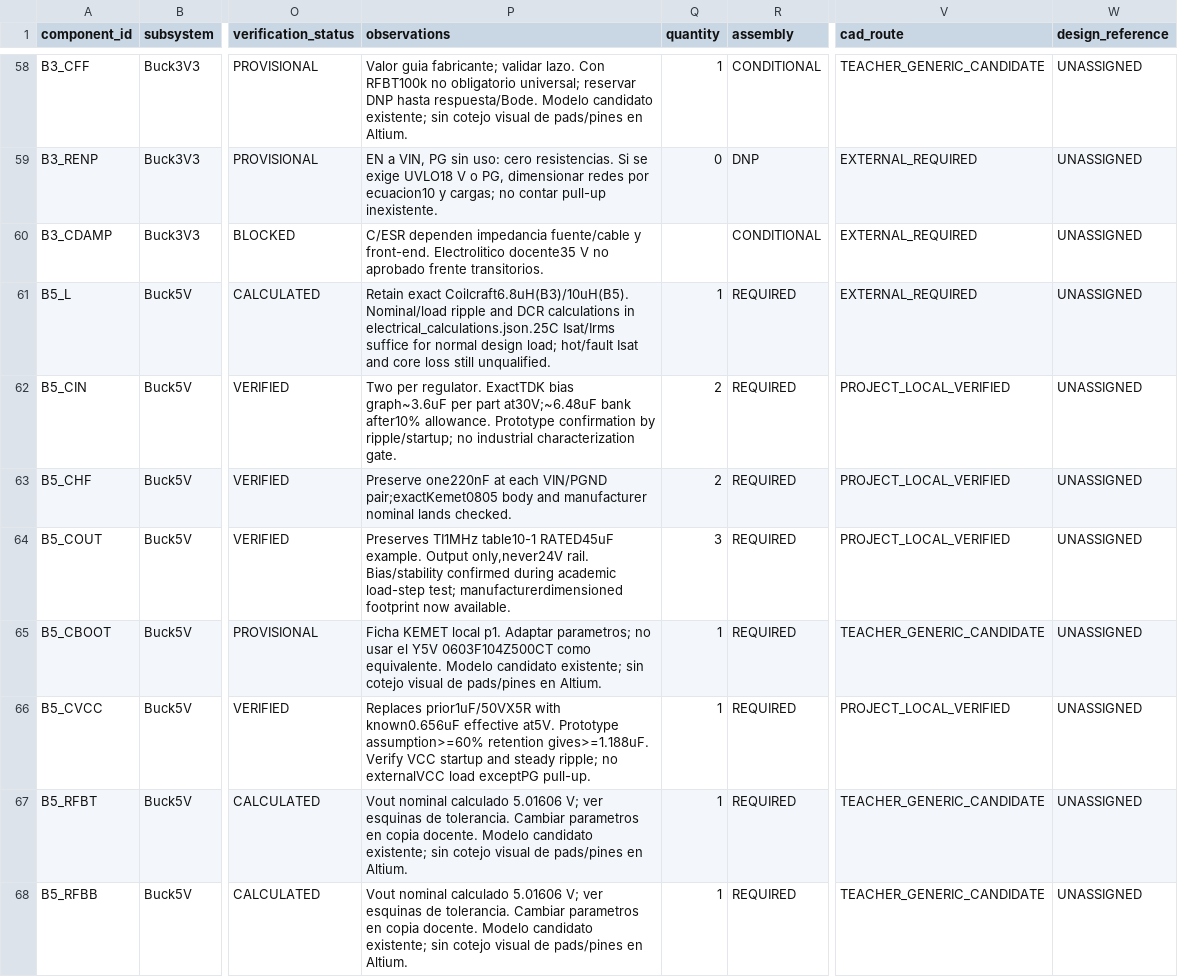
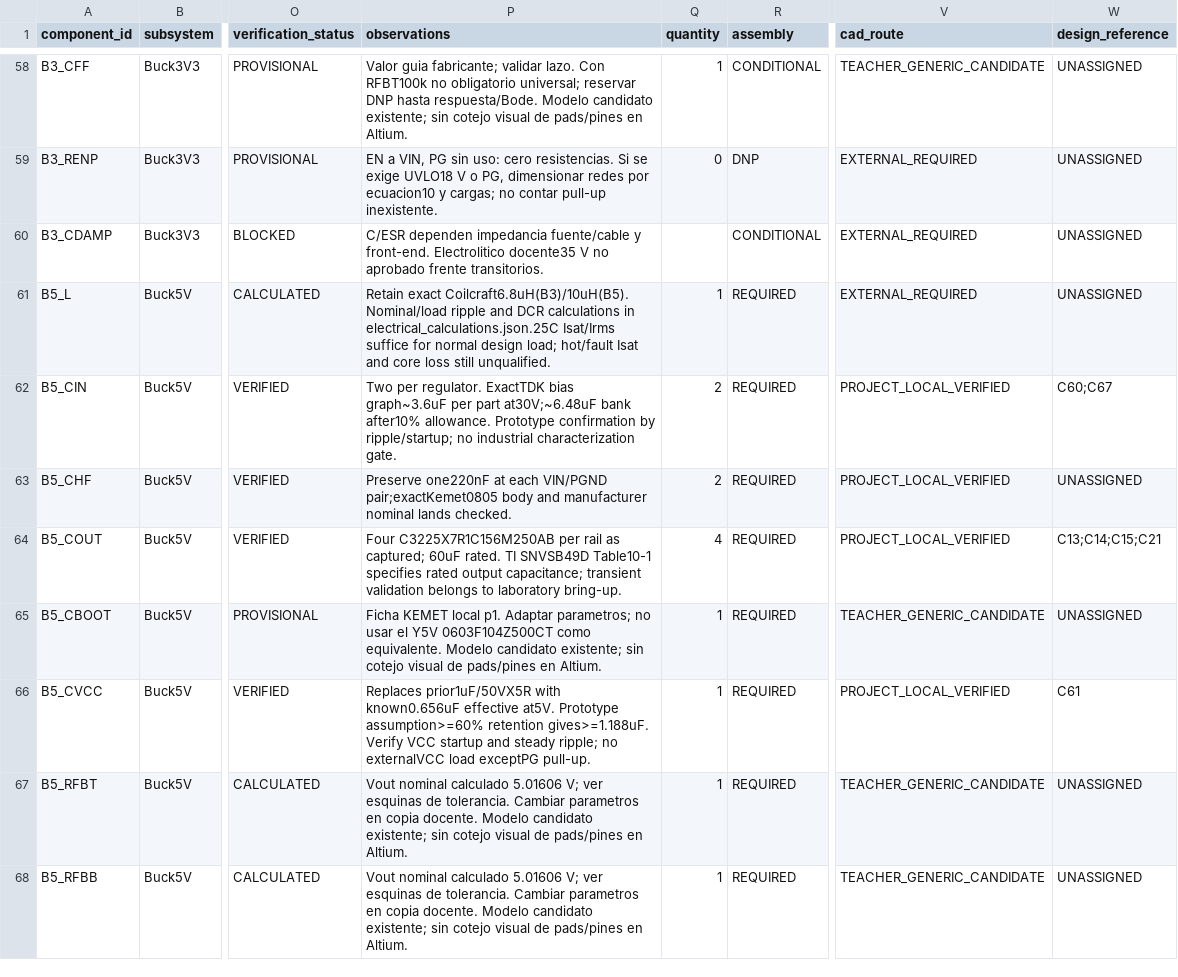
Before and after one commit to anhenaobe/industrial-comunication-gateway, a CSV file: docs/hardware/passive_bom.csv, drawn as a sheet; only a part is shown, gaps mark what is left out; the diff covers the shown part only; the diff names each change by its address in the sheet, - before the commit and + after, or states it on an @@ line.

```diff
--- a/docs/hardware/passive_bom.csv
+++ b/docs/hardware/passive_bom.csv
-W62 (design_reference): UNASSIGNED
+W62 (design_reference): C60;C67
-P64 (observations): Preserves TI1MHz table10-1 RATED45uF example. Output only,never24V rail. Bias/stability confirmed during academic load-step test; manufacturerdimensioned footprint now available.
+P64 (observations): Four C3225X7R1C156M250AB per rail as captured; 60uF rated. TI SNVSB49D Table10-1 specifies rated output capacitance; transient validation belongs to laboratory bring-up.
-Q64 (quantity): 3
+Q64 (quantity): 4
-W64 (design_reference): UNASSIGNED
+W64 (design_reference): C13;C14;C15;C21
-W66 (design_reference): UNASSIGNED
+W66 (design_reference): C61
```
Also changed, not shown: 31 edited cells elsewhere in this file, docs/hardware/cad_library_mapping.csv, docs/hardware/final_bom.csv, 31 other files.
